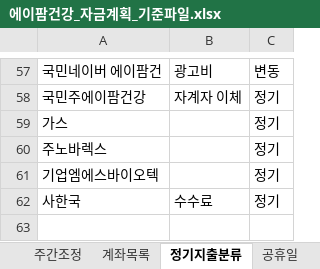
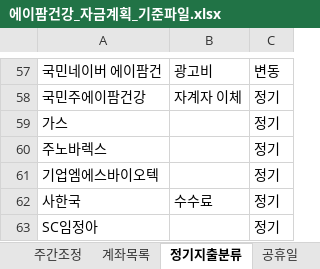
Before and after one commit to goldgarden9620419-maker/mynotes, an Excel workbook: 01-Projects/에이팜건강-주간자금계획-자동화/자금계획_자동화/04_기준파일/에이팜건강_자금계획_기준파일.xlsx, sheet 정기지출분류, drawn as a sheet; only a part is shown, gaps mark what is left out; values as stored, in another font and other column widths than the file's, no borders; the diff names each change by its address in the sheet, - before the commit and + after, or states it on an @@ line.

```diff
--- a/01-Projects/에이팜건강-주간자금계획-자동화/자금계획_자동화/04_기준파일/에이팜건강_자금계획_기준파일.xlsx (sheet 정기지출분류)
+++ b/01-Projects/에이팜건강-주간자금계획-자동화/자금계획_자동화/04_기준파일/에이팜건강_자금계획_기준파일.xlsx (sheet 정기지출분류)
+row 63: SC임정아 |  | 정기
```
Also changed, not shown: 3 other files.
